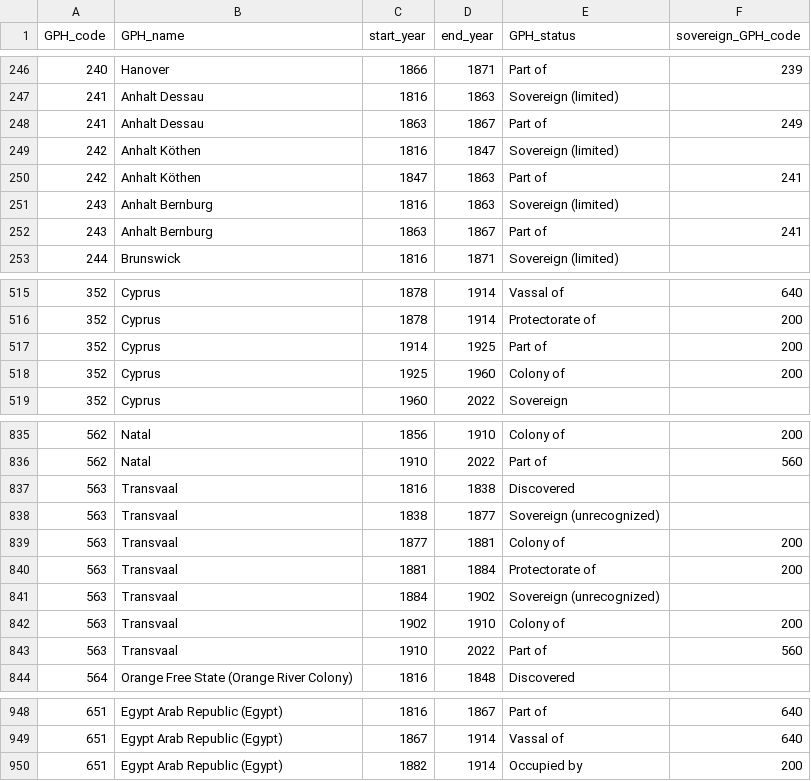
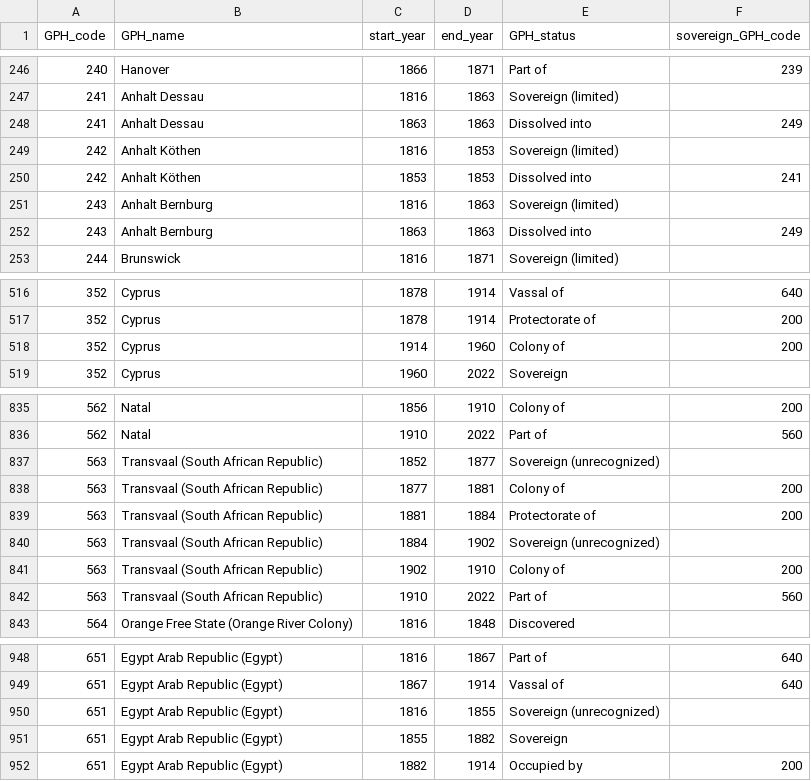
Before and after one commit to medialab/GeoPolHist, a CSV file: data/GeoPolHist_entities_status_over_time.csv, drawn as a sheet; only a part is shown, gaps mark what is left out; the diff covers the shown part only.

Commit message:
Corrections in GPH data

```diff
--- a/data/GeoPolHist_entities_status_over_time.csv
+++ b/data/GeoPolHist_entities_status_over_time.csv
@@ -247,7 +247,7 @@ GPH_code,GPH_name,start_year,end_year,GPH_status,sovereign_GPH_code
 241,Anhalt Dessau,1816,1863,Sovereign (limited),
-241,Anhalt Dessau,1863,1867,Part of,249
-242,Anhalt Köthen,1816,1847,Sovereign (limited),
-242,Anhalt Köthen,1847,1863,Part of,241
+241,Anhalt Dessau,1863,1863,Dissolved into,249
+242,Anhalt Köthen,1816,1853,Sovereign (limited),
+242,Anhalt Köthen,1853,1853,Dissolved into,241
 243,Anhalt Bernburg,1816,1863,Sovereign (limited),
-243,Anhalt Bernburg,1863,1867,Part of,241
+243,Anhalt Bernburg,1863,1863,Dissolved into,249
 244,Brunswick,1816,1871,Sovereign (limited),
@@ -516,4 +517,3 @@ GPH_code,GPH_name,start_year,end_year,GPH_status,sovereign_GPH_code
 352,Cyprus,1878,1914,Protectorate of,200
-352,Cyprus,1914,1925,Part of,200
-352,Cyprus,1925,1960,Colony of,200
+352,Cyprus,1914,1960,Colony of,200
 352,Cyprus,1960,2022,Sovereign,
@@ -836,9 +836,8 @@ GPH_code,GPH_name,start_year,end_year,GPH_status,sovereign_GPH_code
 562,Natal,1910,2022,Part of,560
-563,Transvaal,1816,1838,Discovered,
-563,Transvaal,1838,1877,Sovereign (unrecognized),
-563,Transvaal,1877,1881,Colony of,200
-563,Transvaal,1881,1884,Protectorate of,200
-563,Transvaal,1884,1902,Sovereign (unrecognized),
-563,Transvaal,1902,1910,Colony of,200
-563,Transvaal,1910,2022,Part of,560
+563,Transvaal (South African Republic),1852,1877,Sovereign (unrecognized),
+563,Transvaal (South African Republic),1877,1881,Colony of,200
+563,Transvaal (South African Republic),1881,1884,Protectorate of,200
+563,Transvaal (South African Republic),1884,1902,Sovereign (unrecognized),
+563,Transvaal (South African Republic),1902,1910,Colony of,200
+563,Transvaal (South African Republic),1910,2022,Part of,560
 564,Orange Free State (Orange River Colony),1816,1848,Discovered,
@@ -949,2 +949,4 @@ GPH_code,GPH_name,start_year,end_year,GPH_status,sovereign_GPH_code
 651,Egypt Arab Republic (Egypt),1867,1914,Vassal of,640
+651,Egypt Arab Republic (Egypt),1816,1855,Sovereign (unrecognized),
+651,Egypt Arab Republic (Egypt),1855,1882,Sovereign,
 651,Egypt Arab Republic (Egypt),1882,1914,Occupied by,200
```
Also changed, not shown: 2 added rows and 5 edited cells elsewhere in this file, data/GeoPolHist_entities.csv.
